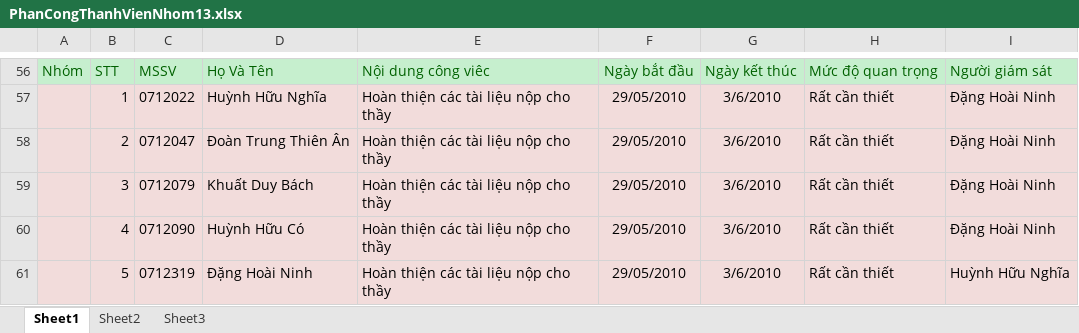
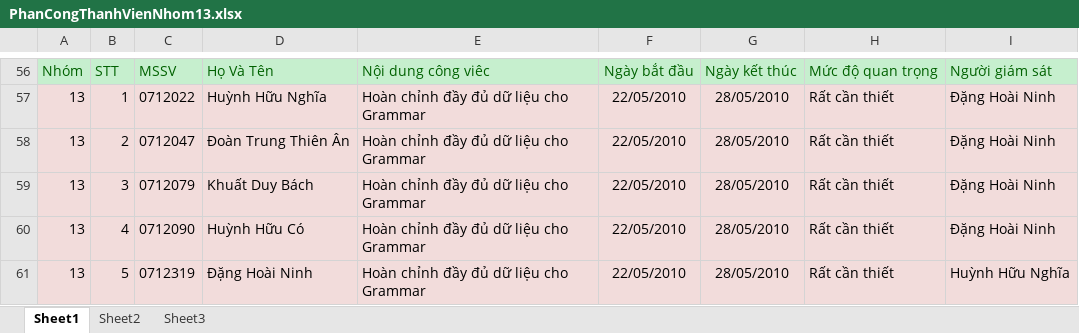
Before and after one commit to mylgoehy/qlqtpmav10, an Excel workbook: ProjectDocuments/Nhom13/PhanCongThanhVienNhom13.xlsx, sheet Sheet1, drawn as a sheet; only a part is shown, gaps mark what is left out; values as stored, in another font and other column widths than the file's, no borders; the diff covers the shown part only; the diff names each change by its address in the sheet, - before the commit and + after, or states it on an @@ line.

```diff
--- a/ProjectDocuments/Nhom13/PhanCongThanhVienNhom13.xlsx (sheet Sheet1)
+++ b/ProjectDocuments/Nhom13/PhanCongThanhVienNhom13.xlsx (sheet Sheet1)
-A57:A61: (empty)
+A57:A61: 13
-E57:E61: Hoàn thiện các tài liệu nộp cho thầy
+E57:E61: Hoàn chỉnh đầy đủ dữ liệu cho Grammar
-F57:F61: 29/05/2010
+F57:F61: 22/05/2010
-G57:G61: 3/6/2010
+G57:G61: 28/05/2010
```
Also changed, not shown: 7 added rows, 7 removed rows, 86 edited cells and cell formats elsewhere in this sheet, 21 other files.
